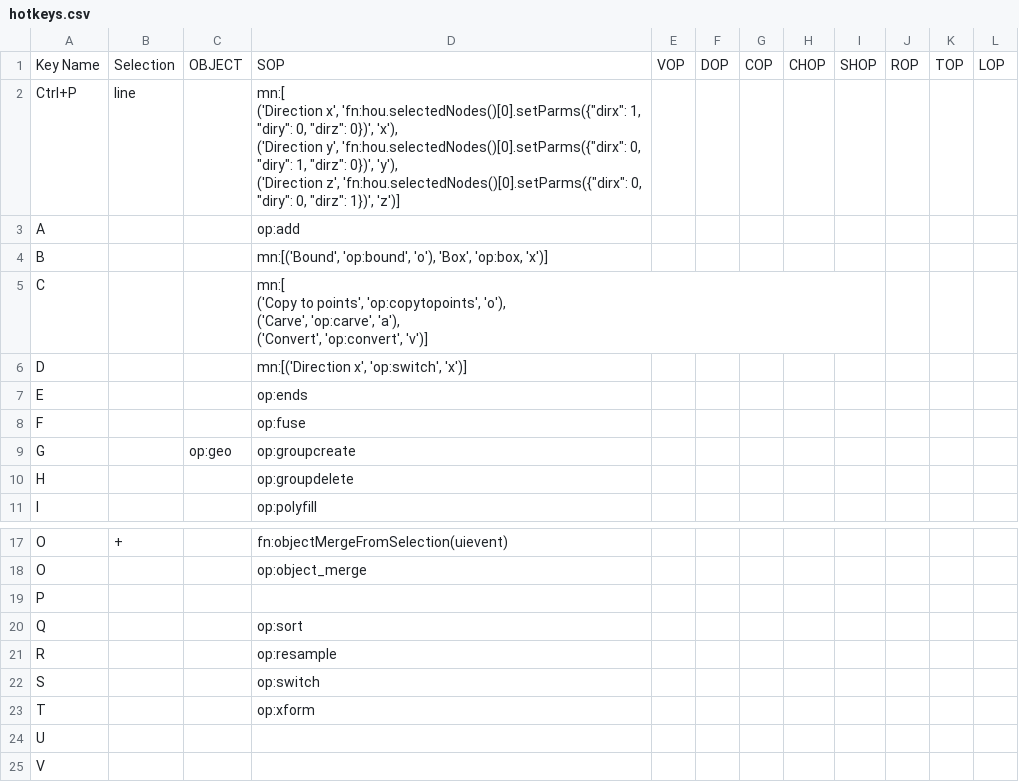
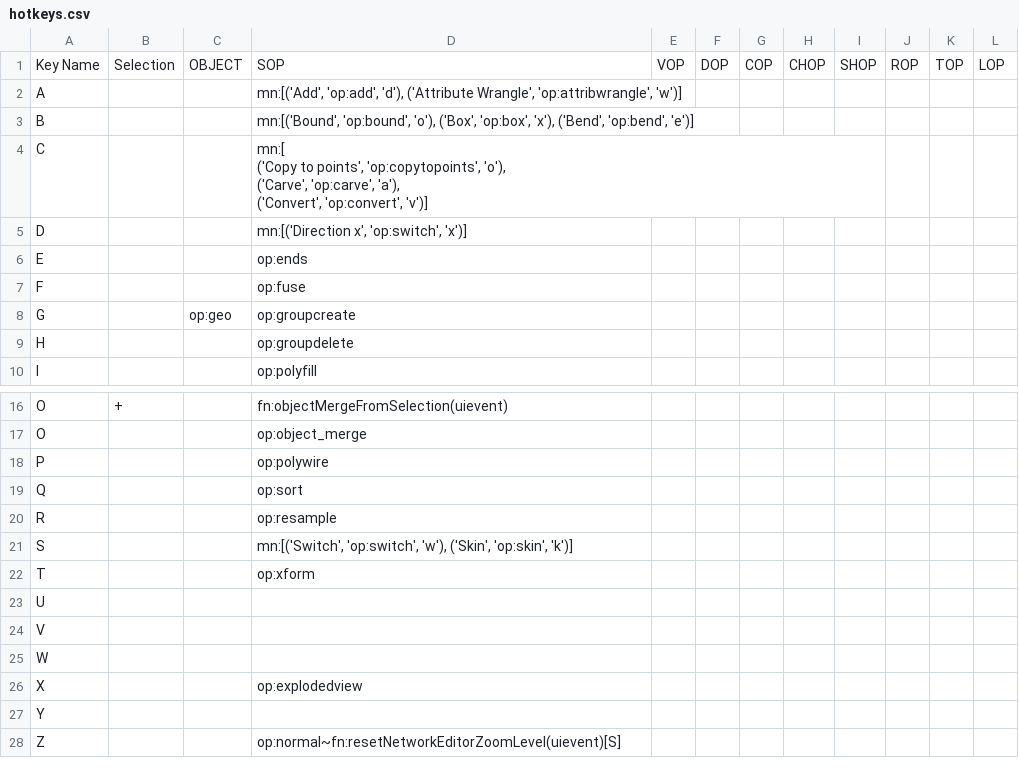
Before and after one commit to nkallen/houdini-prefs, a CSV file: hotkeys.csv, drawn as a sheet; only a part is shown, gaps mark what is left out; the shorter side is filled out with more unchanged rows.

```diff
--- a/hotkeys.csv
+++ b/hotkeys.csv
@@ -1,8 +1,4 @@
 Key Name,Selection,OBJECT,SOP,VOP,DOP,COP,CHOP,SHOP,ROP,TOP,LOP
-Ctrl+P,line,,"mn:[
-('Direction x', 'fn:hou.selectedNodes()[0].setParms({""dirx"": 1, ""diry"": 0, ""dirz"": 0})', 'x'),
-('Direction y', 'fn:hou.selectedNodes()[0].setParms({""dirx"": 0, ""diry"": 1, ""dirz"": 0})', 'y'),
-('Direction z', 'fn:hou.selectedNodes()[0].setParms({""dirx"": 0, ""diry"": 0, ""dirz"": 1})', 'z')]",,,,,,,,
-A,,,op:add,,,,,,,,
-B,,,"mn:[('Bound', 'op:bound', 'o'), 'Box', 'op:box, 'x')]",,,,,,,,
+A,,,"mn:[('Add', 'op:add', 'd'), ('Attribute Wrangle', 'op:attribwrangle', 'w')]",,,,,,,,
+B,,,"mn:[('Bound', 'op:bound', 'o'), ('Box', 'op:box', 'x'), ('Bend', 'op:bend', 'e')]",,,,,,,,
 C,,,"mn:[
@@ -26,6 +22,6 @@ O,+,,fn:objectMergeFromSelection(uievent),,,,,,,,
 O,,,op:object_merge,,,,,,,,
-P,,,,,,,,,,,
+P,,,op:polywire,,,,,,,,
 Q,,,op:sort,,,,,,,,
 R,,,op:resample,,,,,,,,
-S,,,op:switch,,,,,,,,
+S,,,"mn:[('Switch', 'op:switch', 'w'), ('Skin', 'op:skin', 'k')]",,,,,,,,
 T,,,op:xform,,,,,,,,
```
Also changed, not shown: 6 other files.
